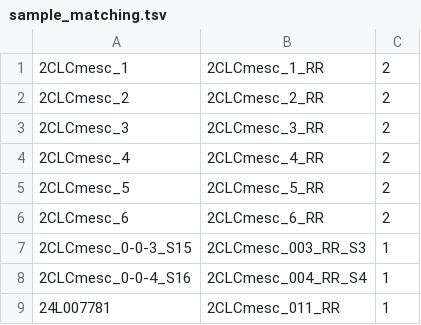
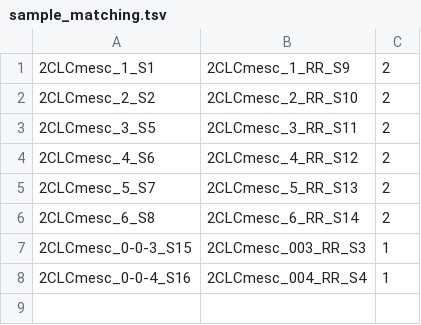
Before and after one commit to battich-lab/VASAseq_analysis, a TSV file: data/reference/sample_matching.tsv, drawn as a sheet.

Commit message:
Update sample matching

```diff
--- a/data/reference/sample_matching.tsv
+++ b/data/reference/sample_matching.tsv
@@ -1,9 +1,8 @@
-2CLCmesc_1	2CLCmesc_1_RR	2
-2CLCmesc_2	2CLCmesc_2_RR	2
-2CLCmesc_3	2CLCmesc_3_RR	2
-2CLCmesc_4	2CLCmesc_4_RR	2
-2CLCmesc_5	2CLCmesc_5_RR	2
-2CLCmesc_6	2CLCmesc_6_RR	2
+2CLCmesc_1_S1	2CLCmesc_1_RR_S9	2
+2CLCmesc_2_S2	2CLCmesc_2_RR_S10	2
+2CLCmesc_3_S5	2CLCmesc_3_RR_S11	2
+2CLCmesc_4_S6	2CLCmesc_4_RR_S12	2
+2CLCmesc_5_S7	2CLCmesc_5_RR_S13	2
+2CLCmesc_6_S8	2CLCmesc_6_RR_S14	2
 2CLCmesc_0-0-3_S15	2CLCmesc_003_RR_S3	1
 2CLCmesc_0-0-4_S16	2CLCmesc_004_RR_S4	1
-24L007781	2CLCmesc_011_RR	1
```
